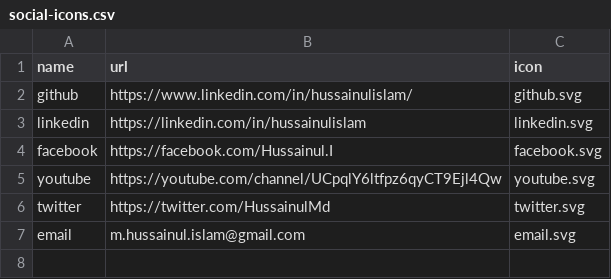
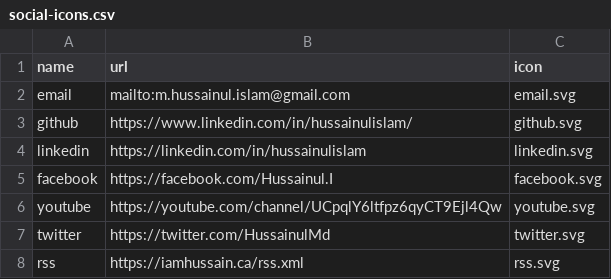
Before and after one commit to HussainIslam/profile_gatsby, a CSV file: src/data/social-icons.csv, drawn as a sheet.

```diff
--- a/src/data/social-icons.csv
+++ b/src/data/social-icons.csv
@@ -1,2 +1,3 @@
 name,url,icon
+email,mailto:m.hussainul.islam@gmail.com,email.svg
 github,https://www.linkedin.com/in/hussainulislam/,github.svg
@@ -6,2 +7,2 @@ youtube,https://youtube.com/channel/UCpqlY6ltfpz6qyCT9Ejl4Qw,youtube.svg
 twitter,https://twitter.com/HussainulMd,twitter.svg
-email,m.hussainul.islam@gmail.com,email.svg
+rss,https://iamhussain.ca/rss.xml,rss.svg
```
Also changed, not shown: 2 other files.
